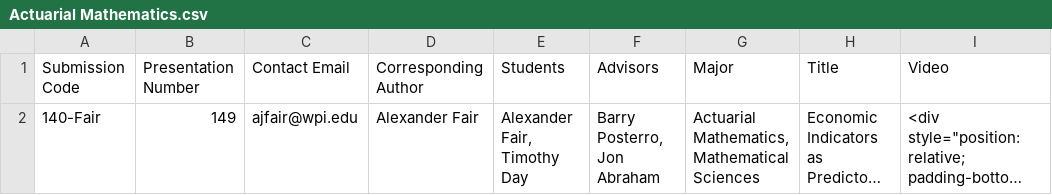
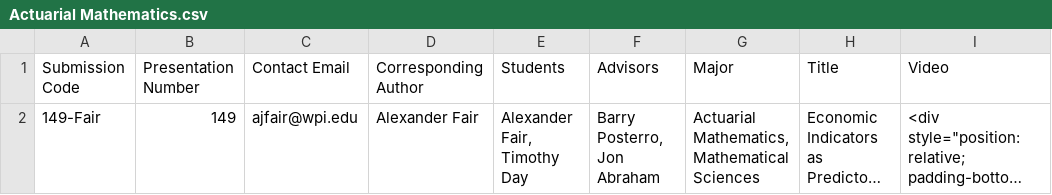
Before and after one commit to petrakumi12/undergraduate-symposium, a CSV file: csvs/Actuarial Mathematics.csv, drawn as a sheet; only a part is shown; long unchanged cells end in …; the diff names each change by its address in the sheet, - before the commit and + after, or states it on an @@ line.

```diff
--- a/csvs/Actuarial Mathematics.csv
+++ b/csvs/Actuarial Mathematics.csv
-A2 (Submission Code): 140-Fair
+A2 (Submission Code): 149-Fair
```
Also changed, not shown: 1 other file.
